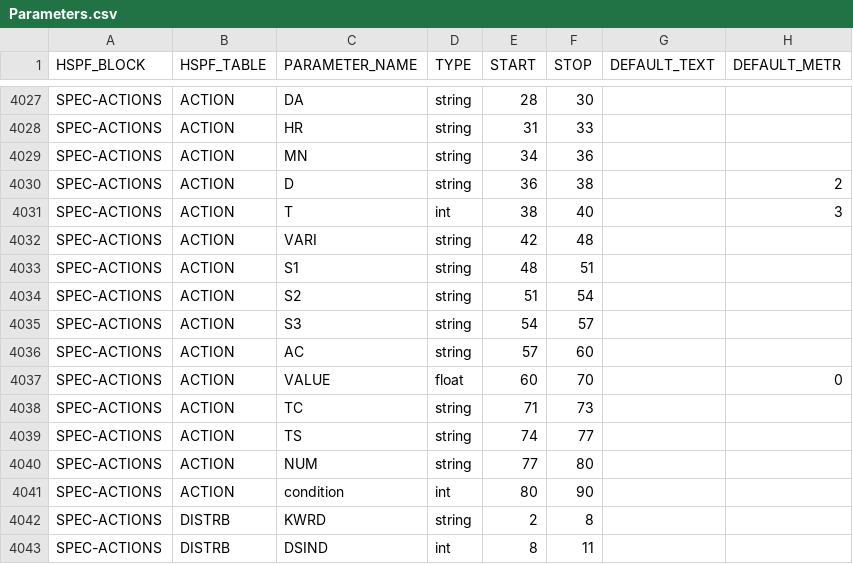
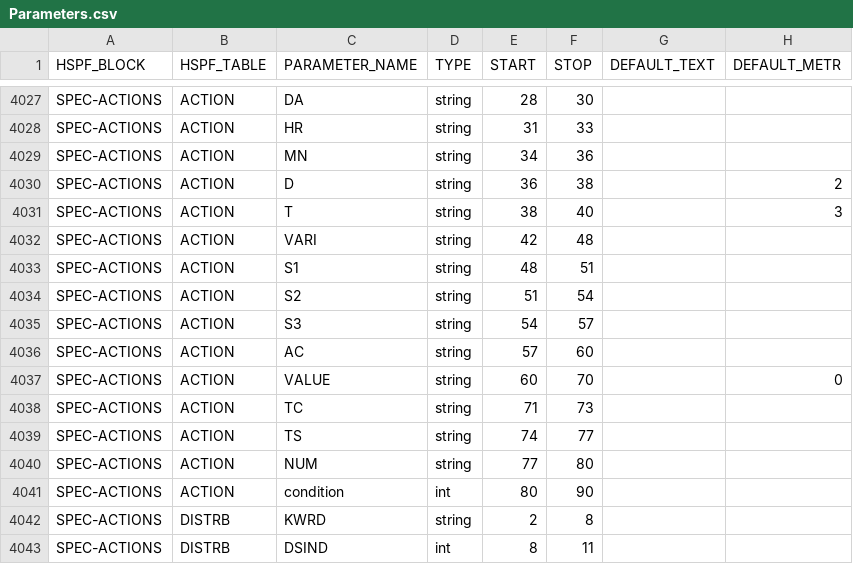
Before and after one commit to respec/HSPsquared, a CSV file: src/hsp2/data/Parameters.csv, drawn as a sheet; only a part is shown, gaps mark what is left out; the diff names each change by its address in the sheet, - before the commit and + after, or states it on an @@ line.

```diff
--- a/src/hsp2/data/Parameters.csv
+++ b/src/hsp2/data/Parameters.csv
-D4031 (TYPE): int
+D4031 (TYPE): string
-D4037 (TYPE): float
+D4037 (TYPE): string
```
Also changed, not shown: 1 other file.
